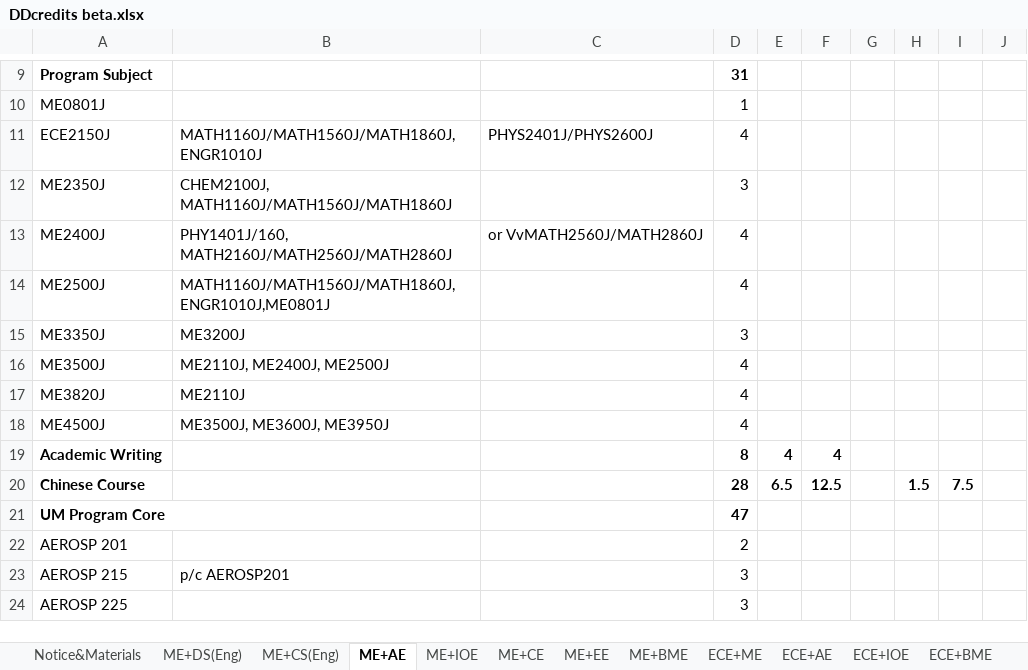
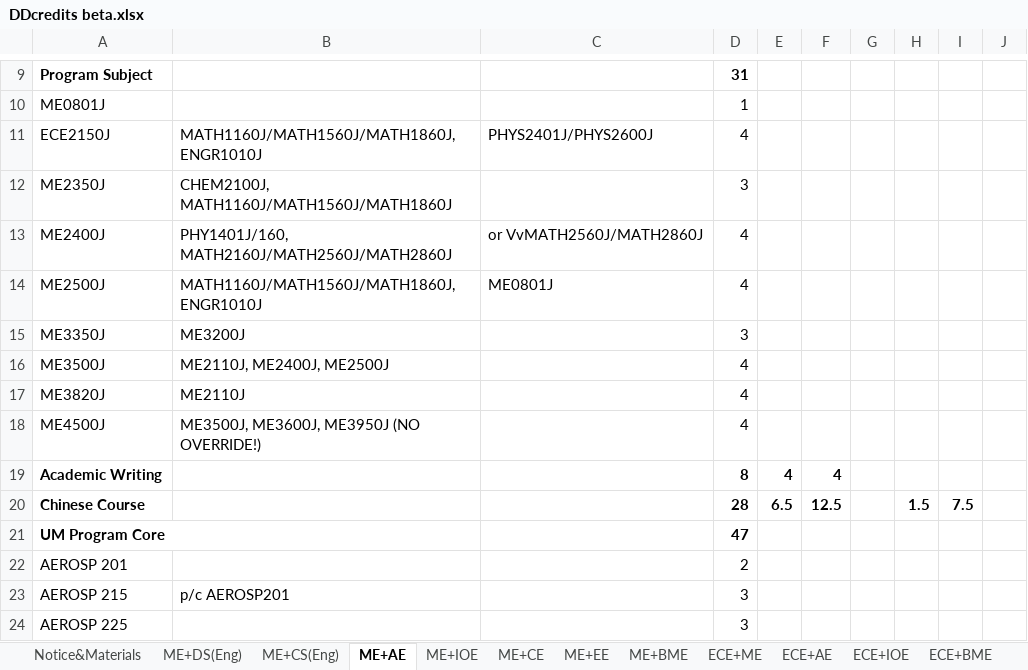
Before and after one commit to umji-wiki/DD-Wiki, an Excel workbook: .gitbook/assets/DDcredits beta.xlsx, sheet ME+AE, drawn as a sheet; only a part is shown, gaps mark what is left out; values as stored, in another font and other column widths than the file's, no borders; the diff names each change by its address in the sheet, - before the commit and + after, or states it on an @@ line.

```diff
--- a/.gitbook/assets/DDcredits beta.xlsx (sheet ME+AE)
+++ b/.gitbook/assets/DDcredits beta.xlsx (sheet ME+AE)
-B14: MATH1160J/MATH1560J/MATH1860J, ENGR1010J,ME0801J
+B14: MATH1160J/MATH1560J/MATH1860J, ENGR1010J
-C14: (empty)
+C14: ME0801J
-B18: ME3500J, ME3600J, ME3950J
+B18: ME3500J, ME3600J, ME3950J (NO OVERRIDE!)
```
Also changed, not shown: sheet ME+CS(Eng), sheet ME+BME, sheet ME+EE, sheet ME+CE, sheet ME+IOE, sheet ME+DS(Eng), 2 more sheets, 2 other files.
